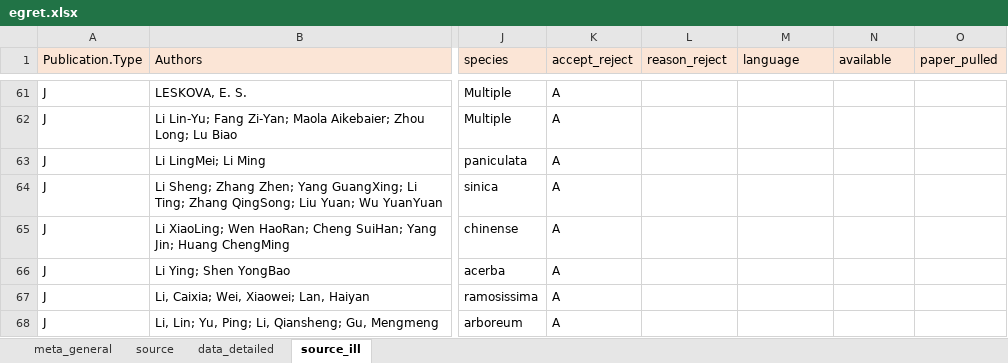
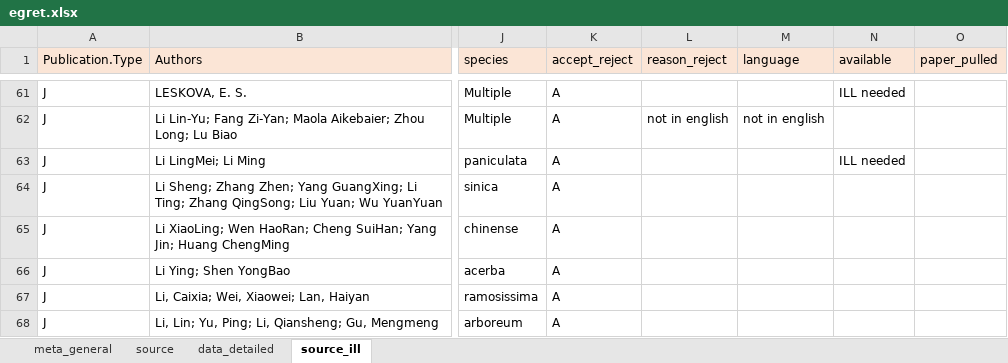
Before and after one commit to lizzieinvancouver/egret, an Excel workbook: data/egret.xlsx, sheet source_ill, drawn as a sheet; only a part is shown, gaps mark what is left out; values as stored, in another font and other column widths than the file's, no borders; the diff covers the shown part only; the diff names each change by its address in the sheet, - before the commit and + after, or states it on an @@ line.

Commit message:
CRD papers update on availability or rejection

```diff
--- a/data/egret.xlsx (sheet source_ill)
+++ b/data/egret.xlsx (sheet source_ill)
-N61 (available): (empty)
+N61 (available): ILL needed
-L62 (reason_reject): (empty)
+L62 (reason_reject): not in english
-M62 (language): (empty)
+M62 (language): not in english
-N63 (available): (empty)
+N63 (available): ILL needed
```
Also changed, not shown: 44 edited cells elsewhere in this sheet.
